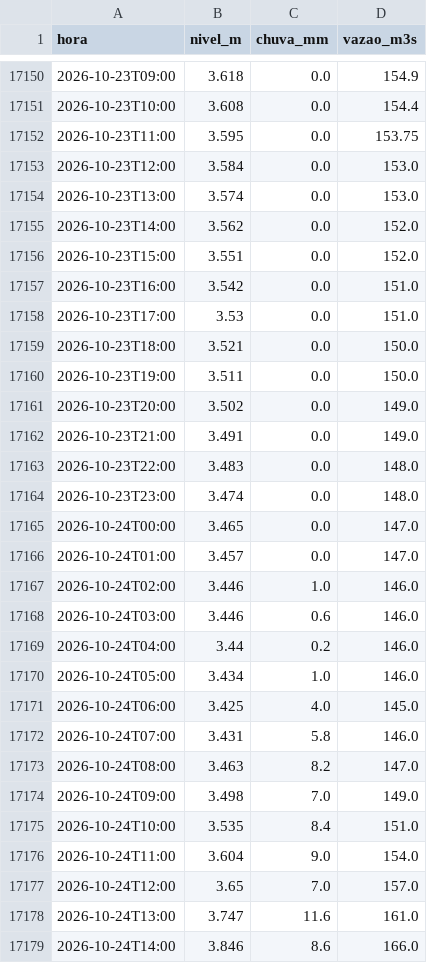
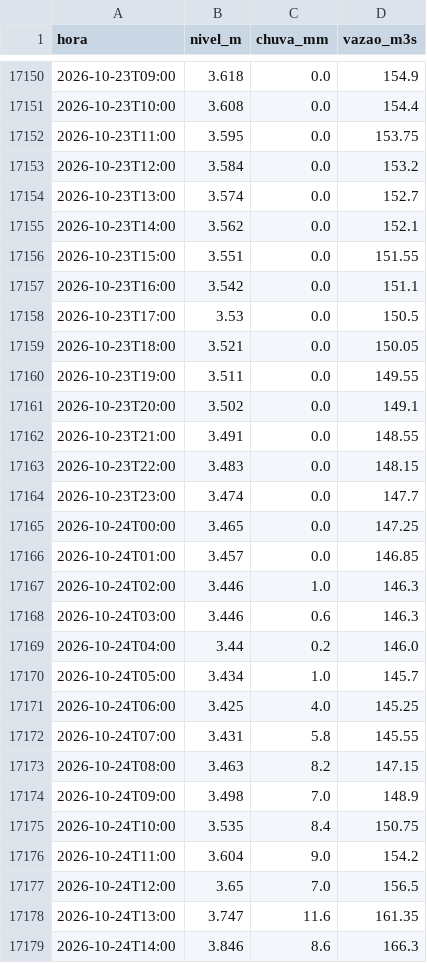
Before and after one commit to mauriciorschmitt/riomafranivel, a CSV file: dados/mafra-rionegro/telemetria.csv, drawn as a sheet; only a part is shown, gaps mark what is left out; the diff covers the shown part only.

```diff
--- a/dados/mafra-rionegro/telemetria.csv
+++ b/dados/mafra-rionegro/telemetria.csv
@@ -17152,28 +17152,28 @@ hora,nivel_m,chuva_mm,vazao_m3s
 2026-10-23T11:00,3.595,0.0,153.75
-2026-10-23T12:00,3.584,0.0,153.0
-2026-10-23T13:00,3.574,0.0,153.0
-2026-10-23T14:00,3.562,0.0,152.0
-2026-10-23T15:00,3.551,0.0,152.0
-2026-10-23T16:00,3.542,0.0,151.0
-2026-10-23T17:00,3.53,0.0,151.0
-2026-10-23T18:00,3.521,0.0,150.0
-2026-10-23T19:00,3.511,0.0,150.0
-2026-10-23T20:00,3.502,0.0,149.0
-2026-10-23T21:00,3.491,0.0,149.0
-2026-10-23T22:00,3.483,0.0,148.0
-2026-10-23T23:00,3.474,0.0,148.0
-2026-10-24T00:00,3.465,0.0,147.0
-2026-10-24T01:00,3.457,0.0,147.0
-2026-10-24T02:00,3.446,1.0,146.0
-2026-10-24T03:00,3.446,0.6,146.0
+2026-10-23T12:00,3.584,0.0,153.2
+2026-10-23T13:00,3.574,0.0,152.7
+2026-10-23T14:00,3.562,0.0,152.1
+2026-10-23T15:00,3.551,0.0,151.55
+2026-10-23T16:00,3.542,0.0,151.1
+2026-10-23T17:00,3.53,0.0,150.5
+2026-10-23T18:00,3.521,0.0,150.05
+2026-10-23T19:00,3.511,0.0,149.55
+2026-10-23T20:00,3.502,0.0,149.1
+2026-10-23T21:00,3.491,0.0,148.55
+2026-10-23T22:00,3.483,0.0,148.15
+2026-10-23T23:00,3.474,0.0,147.7
+2026-10-24T00:00,3.465,0.0,147.25
+2026-10-24T01:00,3.457,0.0,146.85
+2026-10-24T02:00,3.446,1.0,146.3
+2026-10-24T03:00,3.446,0.6,146.3
 2026-10-24T04:00,3.44,0.2,146.0
-2026-10-24T05:00,3.434,1.0,146.0
-2026-10-24T06:00,3.425,4.0,145.0
-2026-10-24T07:00,3.431,5.8,146.0
-2026-10-24T08:00,3.463,8.2,147.0
-2026-10-24T09:00,3.498,7.0,149.0
-2026-10-24T10:00,3.535,8.4,151.0
-2026-10-24T11:00,3.604,9.0,154.0
-2026-10-24T12:00,3.65,7.0,157.0
-2026-10-24T13:00,3.747,11.6,161.0
-2026-10-24T14:00,3.846,8.6,166.0
+2026-10-24T05:00,3.434,1.0,145.7
+2026-10-24T06:00,3.425,4.0,145.25
+2026-10-24T07:00,3.431,5.8,145.55
+2026-10-24T08:00,3.463,8.2,147.15
+2026-10-24T09:00,3.498,7.0,148.9
+2026-10-24T10:00,3.535,8.4,150.75
+2026-10-24T11:00,3.604,9.0,154.2
+2026-10-24T12:00,3.65,7.0,156.5
+2026-10-24T13:00,3.747,11.6,161.35
+2026-10-24T14:00,3.846,8.6,166.3
```
Also changed, not shown: 45 edited cells elsewhere in this file, 1 other file.
